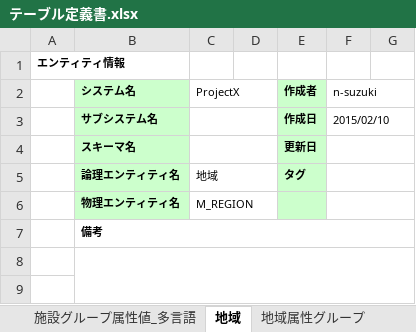
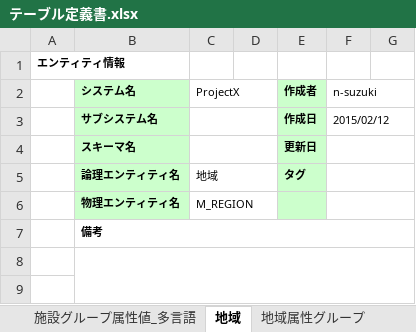
Before and after one commit to virtualex-project-x/melip-doc, an Excel workbook: 03_設計/04_DB/01_定義書/テーブル定義書.xlsx, sheet 地域, drawn as a sheet; only a part is shown; values as stored, in another font and other column widths than the file's, no borders; the diff names each change by its address in the sheet, - before the commit and + after, or states it on an @@ line.

```diff
--- a/03_設計/04_DB/01_定義書/テーブル定義書.xlsx (sheet 地域)
+++ b/03_設計/04_DB/01_定義書/テーブル定義書.xlsx (sheet 地域)
-F3 (n-suzuki): 2015/02/10
+F3 (n-suzuki): 2015/02/12
```
Also changed, not shown: sheet 施設, sheet コードグループ, sheet コード値_多言語, sheet 施設_施設グループ_リンク属性グループ, sheet 施設グループ属性グループ, sheet 地域属性グループ, 17 more sheets, 03_設計/04_DB/02_SQLコマンド/テストデータ作成ツール.xlsx, 03_設計/05_コード/コード定義一覧.xlsx, 28 other files.
